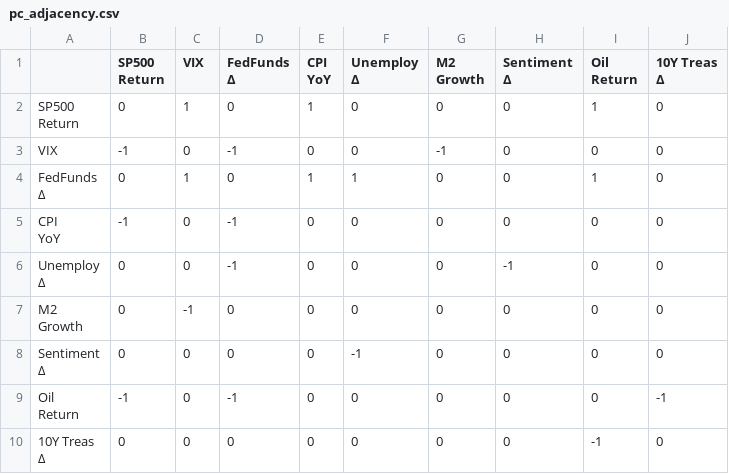
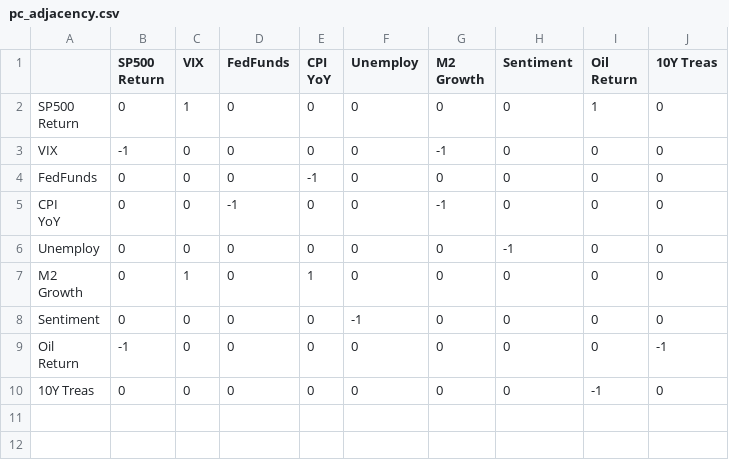
Before and after one commit to benjohncrawford/causality-final-project, a CSV file: macroeconomics/results/pc_adjacency.csv, drawn as a sheet.

```diff
--- a/macroeconomics/results/pc_adjacency.csv
+++ b/macroeconomics/results/pc_adjacency.csv
@@ -1,26 +1,26 @@
-,"SP500
-Return",VIX,"FedFunds
-Δ","CPI
-YoY","Unemploy
-Δ","M2
-Growth","Sentiment
-Δ","Oil
-Return","10Y Treas
-Δ"
-"SP500
-Return",0,1,0,1,0,0,0,1,0
-VIX,-1,0,-1,0,0,-1,0,0,0
-"FedFunds
-Δ",0,1,0,1,1,0,0,1,0
-"CPI
-YoY",-1,0,-1,0,0,0,0,0,0
-"Unemploy
-Δ",0,0,-1,0,0,0,-1,0,0
-"M2
-Growth",0,-1,0,0,0,0,0,0,0
-"Sentiment
-Δ",0,0,0,0,-1,0,0,0,0
-"Oil
-Return",-1,0,-1,0,0,0,0,0,-1
-"10Y Treas
-Δ",0,0,0,0,0,0,0,-1,0
+,"SP500
+Return",VIX,"FedFunds
+","CPI
+YoY","Unemploy
+","M2
+Growth","Sentiment
+","Oil
+Return","10Y Treas
+"
+"SP500
+Return",0,1,0,0,0,0,0,1,0
+VIX,-1,0,0,0,0,-1,0,0,0
+"FedFunds
+",0,0,0,-1,0,0,0,0,0
+"CPI
+YoY",0,0,-1,0,0,-1,0,0,0
+"Unemploy
+",0,0,0,0,0,0,-1,0,0
+"M2
+Growth",0,1,0,1,0,0,0,0,0
+"Sentiment
+",0,0,0,0,-1,0,0,0,0
+"Oil
+Return",-1,0,0,0,0,0,0,0,-1
+"10Y Treas
+",0,0,0,0,0,0,0,-1,0
```
Also changed, not shown: 21 other files.
